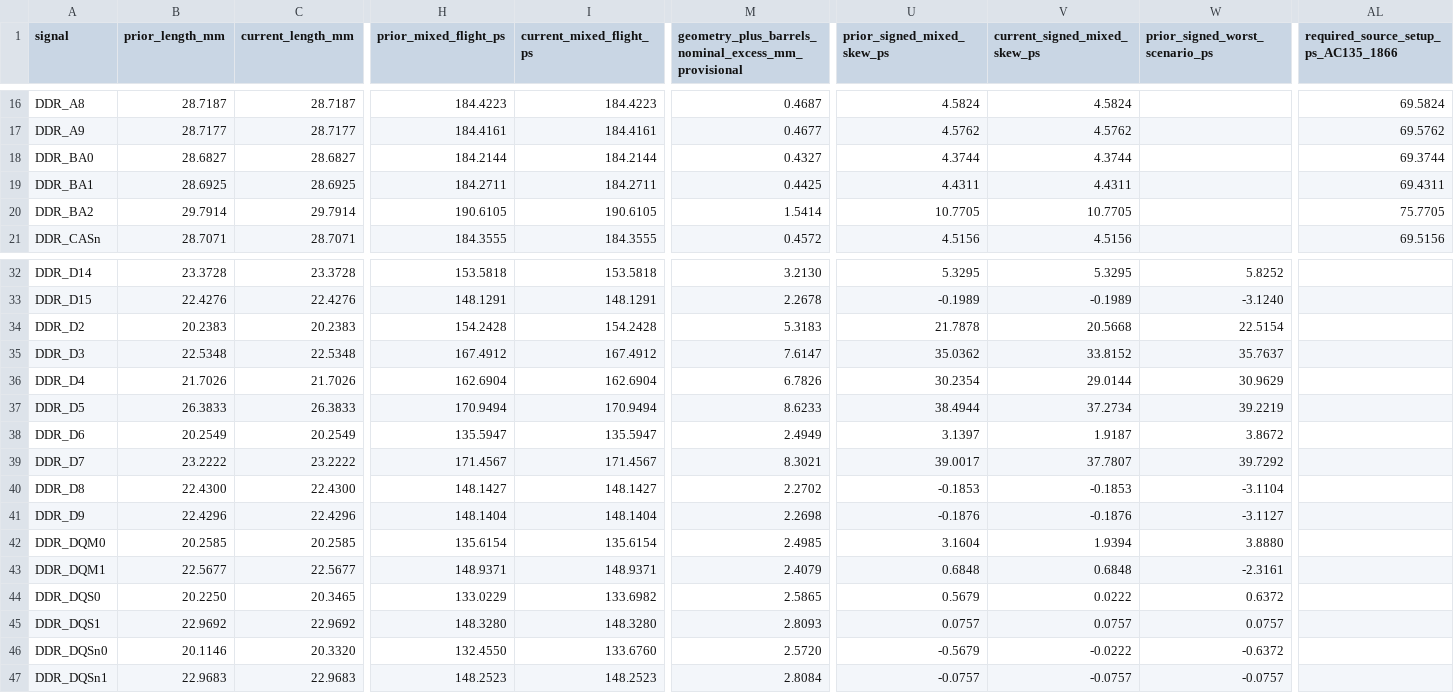
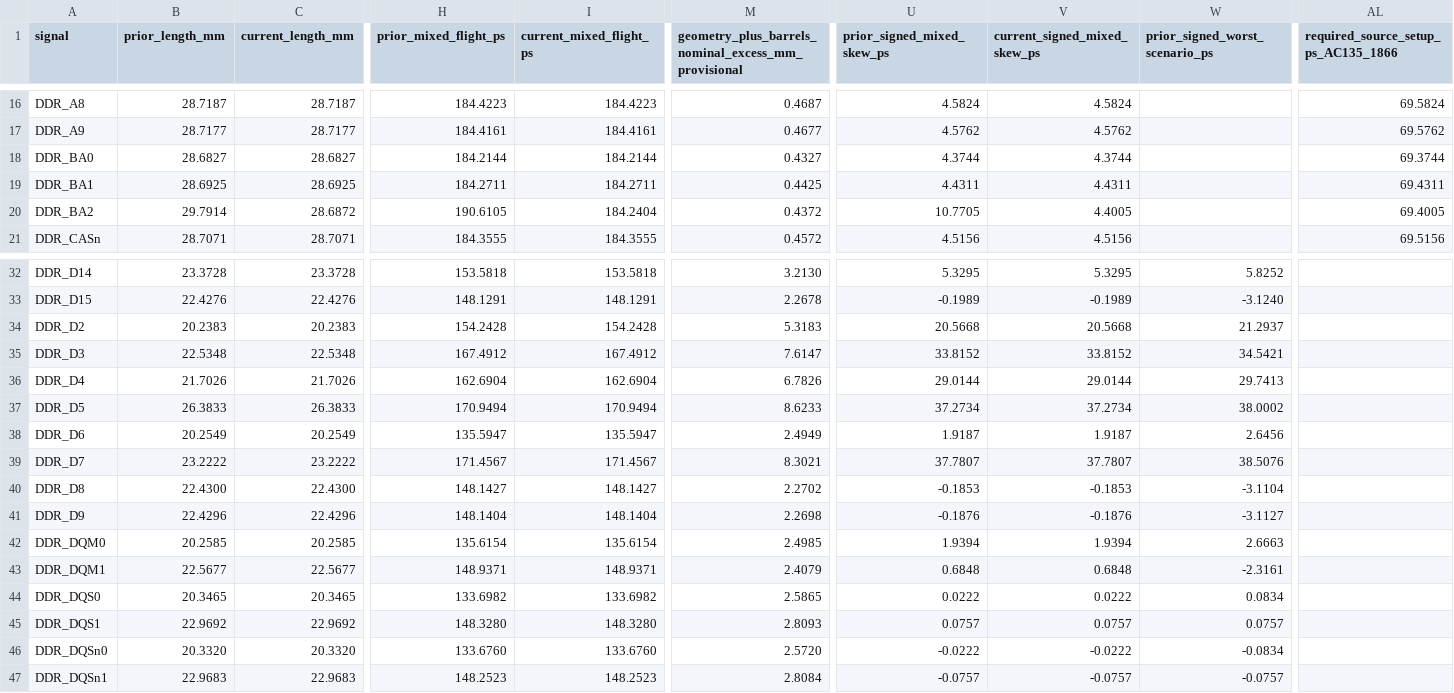
Before and after one commit to Abse2001/pixel-dash, a CSV file: checks/current-ddr-change.csv, drawn as a sheet; only a part is shown, gaps mark what is left out; the diff covers the shown part only; the diff names each change by its address in the sheet, - before the commit and + after, or states it on an @@ line.

```diff
--- a/checks/current-ddr-change.csv
+++ b/checks/current-ddr-change.csv
-C20 (current_length_mm): 29.7914
+C20 (current_length_mm): 28.6872
-I20 (current_mixed_flight_ps): 190.6105
+I20 (current_mixed_flight_ps): 184.2404
-M20: 1.5414
+M20: 0.4372
-V20 (current_signed_mixed_skew_ps): 10.7705
+V20 (current_signed_mixed_skew_ps): 4.4005
-AL20: 75.7705
+AL20: 69.4005
-U34 (prior_signed_mixed_skew_ps): 21.7878
+U34 (prior_signed_mixed_skew_ps): 20.5668
-W34 (prior_signed_worst_scenario_ps): 22.5154
+W34 (prior_signed_worst_scenario_ps): 21.2937
-U35 (prior_signed_mixed_skew_ps): 35.0362
+U35 (prior_signed_mixed_skew_ps): 33.8152
-W35 (prior_signed_worst_scenario_ps): 35.7637
+W35 (prior_signed_worst_scenario_ps): 34.5421
-U36 (prior_signed_mixed_skew_ps): 30.2354
+U36 (prior_signed_mixed_skew_ps): 29.0144
-W36 (prior_signed_worst_scenario_ps): 30.9629
+W36 (prior_signed_worst_scenario_ps): 29.7413
-U37 (prior_signed_mixed_skew_ps): 38.4944
+U37 (prior_signed_mixed_skew_ps): 37.2734
-W37 (prior_signed_worst_scenario_ps): 39.2219
+W37 (prior_signed_worst_scenario_ps): 38.0002
-U38 (prior_signed_mixed_skew_ps): 3.1397
+U38 (prior_signed_mixed_skew_ps): 1.9187
-W38 (prior_signed_worst_scenario_ps): 3.8672
+W38 (prior_signed_worst_scenario_ps): 2.6456
-U39 (prior_signed_mixed_skew_ps): 39.0017
+U39 (prior_signed_mixed_skew_ps): 37.7807
-W39 (prior_signed_worst_scenario_ps): 39.7292
+W39 (prior_signed_worst_scenario_ps): 38.5076
-U42 (prior_signed_mixed_skew_ps): 3.1604
+U42 (prior_signed_mixed_skew_ps): 1.9394
-W42 (prior_signed_worst_scenario_ps): 3.8880
+W42 (prior_signed_worst_scenario_ps): 2.6663
-B44 (prior_length_mm): 20.2250
+B44 (prior_length_mm): 20.3465
-H44 (prior_mixed_flight_ps): 133.0229
+H44 (prior_mixed_flight_ps): 133.6982
-U44 (prior_signed_mixed_skew_ps): 0.5679
+U44 (prior_signed_mixed_skew_ps): 0.0222
-W44 (prior_signed_worst_scenario_ps): 0.6372
+W44 (prior_signed_worst_scenario_ps): 0.0834
-B46 (prior_length_mm): 20.1146
+B46 (prior_length_mm): 20.3320
-H46 (prior_mixed_flight_ps): 132.4550
+H46 (prior_mixed_flight_ps): 133.6760
-U46 (prior_signed_mixed_skew_ps): -0.5679
+U46 (prior_signed_mixed_skew_ps): -0.0222
-W46 (prior_signed_worst_scenario_ps): -0.6372
+W46 (prior_signed_worst_scenario_ps): -0.0834
```
Also changed, not shown: 7 edited cells elsewhere in this file, checks/current-ddr-flight.csv, 7 other files.
